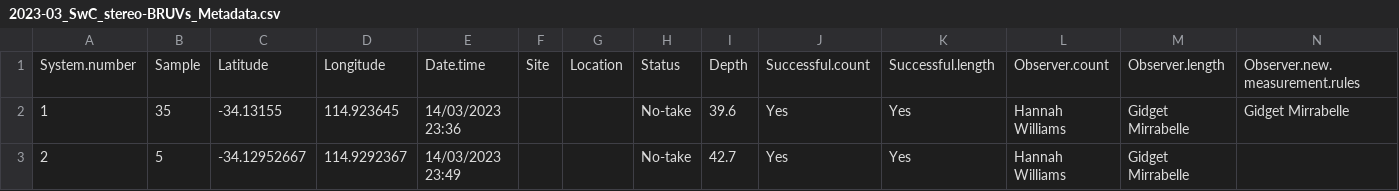
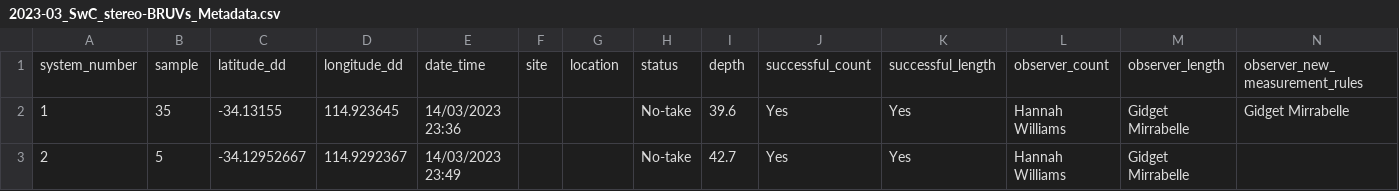
Before and after one commit to GlobalArchiveManual/CheckEM, a CSV file: 1. Example R workflows (scripts to download)/data/raw/2023-03_SwC_stereo-BRUVs_Metadata.csv, drawn as a sheet; only a part is shown; removed rows and columns are numbered as before the commit, all else as after; rows hold the shown columns only; the diff names each change by its address in the sheet, - before the commit and + after, or states it on an @@ line.

Commit message:
working on tidying checking and formatting scripts with updated metadata names

```diff
--- a/1. Example R workflows (scripts to download)/data/raw/2023-03_SwC_stereo-BRUVs_Metadata.csv
+++ b/1. Example R workflows (scripts to download)/data/raw/2023-03_SwC_stereo-BRUVs_Metadata.csv
-row 1: System.number | Sample | Latitude | Longitude | Date.time | Site | Location | Status | Depth | Successful.count | Successful.length | Observer.count | Observer.length | Observer.new.measurement.rules
+row 1: system_number | sample | latitude_dd | longitude_dd | date_time | site | location | status | depth | successful_count | successful_length | observer_count | observer_length | observer_new_measurement_rules
```
Also changed, not shown: 3 other files.
